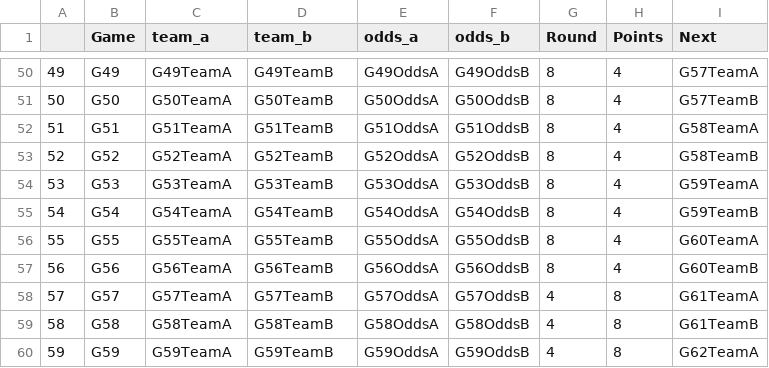
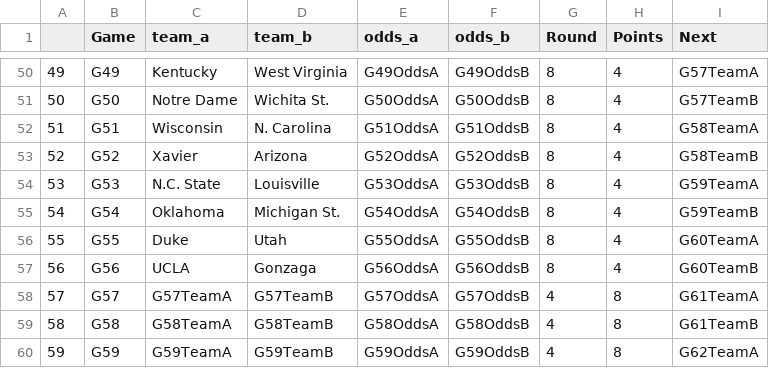
Before and after one commit to salauer/ncaa_proj2015, a CSV file: ncaa_proj2015/schedule.csv, drawn as a sheet; only a part is shown, gaps mark what is left out; the diff covers the shown part only.

```diff
--- a/ncaa_proj2015/schedule.csv
+++ b/ncaa_proj2015/schedule.csv
@@ -50,9 +50,9 @@
-"49","G49","G49TeamA","G49TeamB","G49OddsA","G49OddsB",8,4,"G57TeamA"
-"50","G50","G50TeamA","G50TeamB","G50OddsA","G50OddsB",8,4,"G57TeamB"
-"51","G51","G51TeamA","G51TeamB","G51OddsA","G51OddsB",8,4,"G58TeamA"
-"52","G52","G52TeamA","G52TeamB","G52OddsA","G52OddsB",8,4,"G58TeamB"
-"53","G53","G53TeamA","G53TeamB","G53OddsA","G53OddsB",8,4,"G59TeamA"
-"54","G54","G54TeamA","G54TeamB","G54OddsA","G54OddsB",8,4,"G59TeamB"
-"55","G55","G55TeamA","G55TeamB","G55OddsA","G55OddsB",8,4,"G60TeamA"
-"56","G56","G56TeamA","G56TeamB","G56OddsA","G56OddsB",8,4,"G60TeamB"
+"49","G49","Kentucky","West Virginia","G49OddsA","G49OddsB",8,4,"G57TeamA"
+"50","G50","Notre Dame","Wichita St.","G50OddsA","G50OddsB",8,4,"G57TeamB"
+"51","G51","Wisconsin","N. Carolina","G51OddsA","G51OddsB",8,4,"G58TeamA"
+"52","G52","Xavier","Arizona","G52OddsA","G52OddsB",8,4,"G58TeamB"
+"53","G53","N.C. State","Louisville","G53OddsA","G53OddsB",8,4,"G59TeamA"
+"54","G54","Oklahoma","Michigan St.","G54OddsA","G54OddsB",8,4,"G59TeamB"
+"55","G55","Duke","Utah","G55OddsA","G55OddsB",8,4,"G60TeamA"
+"56","G56","UCLA","Gonzaga","G56OddsA","G56OddsB",8,4,"G60TeamB"
 "57","G57","G57TeamA","G57TeamB","G57OddsA","G57OddsB",4,8,"G61TeamA"
```
Also changed, not shown: 64 edited cells elsewhere in this file, 2 other files.
